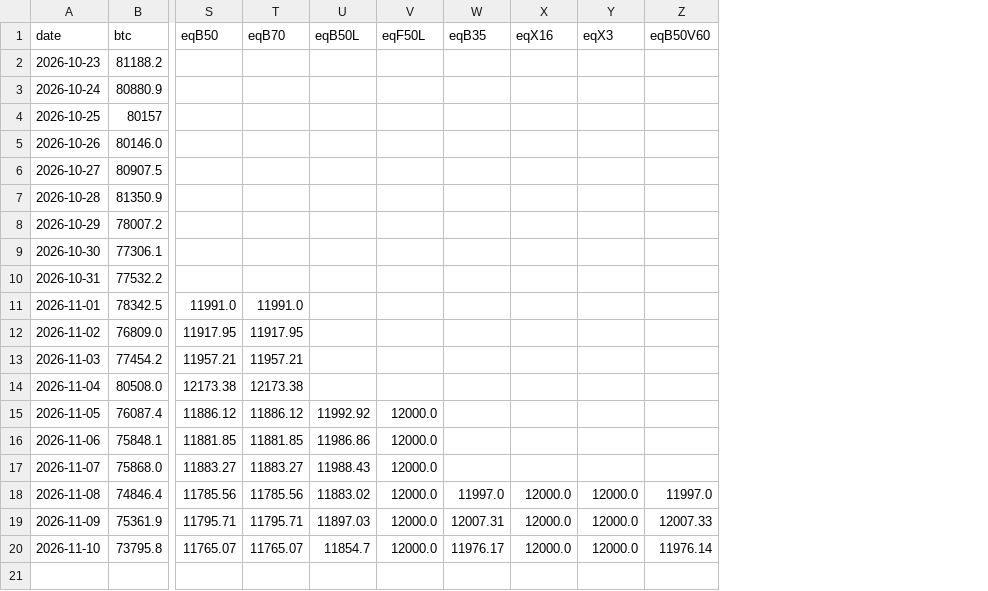
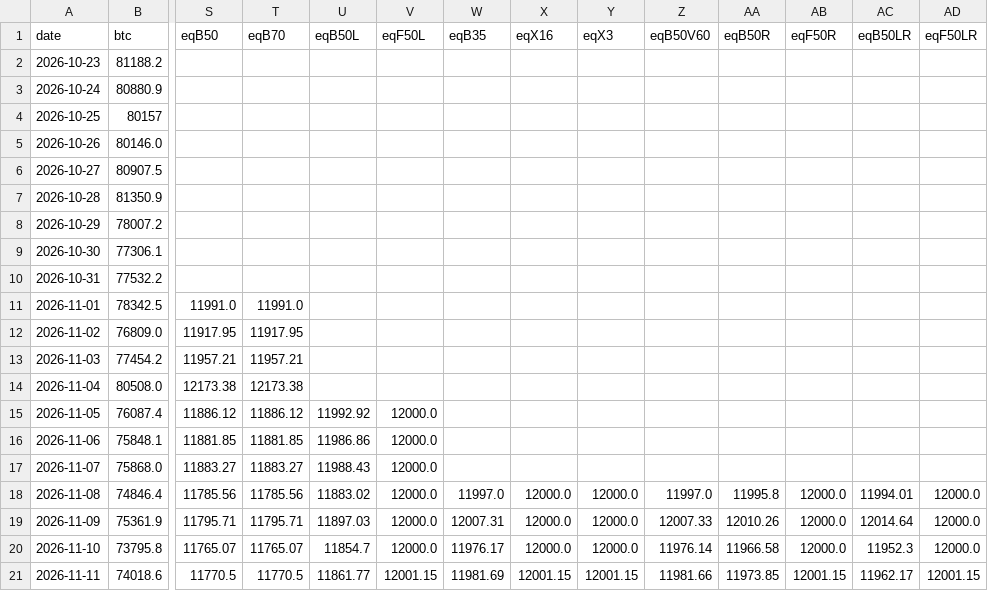
Before and after one commit to rotaservllc/md-trading-dashboard, a CSV file: crypto/ledger.csv, drawn as a sheet; only a part is shown, gaps mark what is left out; rows hold the shown columns only; the diff names each change by its address in the sheet, - before the commit and + after, or states it on an @@ line.

Commit message:
crypto exec 2026-11-12

```diff
--- a/crypto/ledger.csv
+++ b/crypto/ledger.csv
+column AA (eqB50R), rows 18-20: 11995.8 | 12010.26 | 11966.58
+column AB (eqF50R), rows 18-20: all 12000.0
+column AC (eqB50LR), rows 18-20: 11994.01 | 12014.64 | 11952.3
+column AD (eqF50LR), rows 18-20: all 12000.0
+row 21: 2026-11-11 | 74018.6 | 11770.5 | 11770.5 | 11861.77 | 12001.15 | 11981.69 | 12001.15 | 12001.15 | 11981.66 | 11973.85 | 12001.15 | 11962.17 | 12001.15
```
Also changed, not shown: 3 other files.
